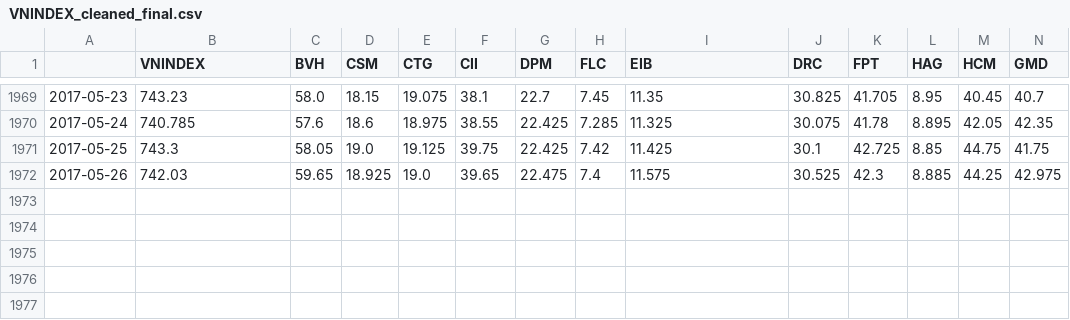
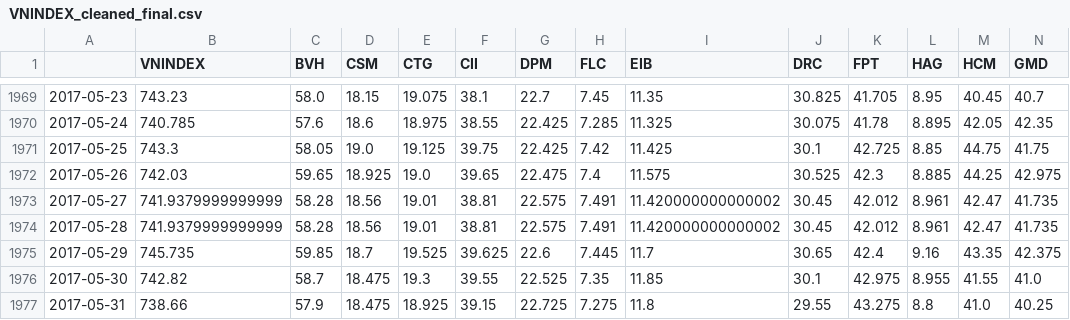
Before and after one commit to dng-ngothanhloi/Isa723-DataAnalysis, a CSV file: src/output/VNINDEX_cleaned_final.csv, drawn as a sheet; only a part is shown, gaps mark what is left out; rows hold the shown columns only; the diff names each change by its address in the sheet, - before the commit and + after, or states it on an @@ line.

```diff
--- a/src/output/VNINDEX_cleaned_final.csv
+++ b/src/output/VNINDEX_cleaned_final.csv
+row 1973: 2017-05-27 | 741.9379999999999 | 58.28 | 18.56 | 19.01 | 38.81 | 22.575 | 7.491 | 11.420000000000002 | 30.45 | 42.012 | 8.961 | 42.47 | 41.735
+row 1974: 2017-05-28 | 741.9379999999999 | 58.28 | 18.56 | 19.01 | 38.81 | 22.575 | 7.491 | 11.420000000000002 | 30.45 | 42.012 | 8.961 | 42.47 | 41.735
+row 1975: 2017-05-29 | 745.735 | 59.85 | 18.7 | 19.525 | 39.625 | 22.6 | 7.445 | 11.7 | 30.65 | 42.4 | 9.16 | 43.35 | 42.375
+row 1976: 2017-05-30 | 742.82 | 58.7 | 18.475 | 19.3 | 39.55 | 22.525 | 7.35 | 11.85 | 30.1 | 42.975 | 8.955 | 41.55 | 41.0
+row 1977: 2017-05-31 | 738.66 | 57.9 | 18.475 | 18.925 | 39.15 | 22.725 | 7.275 | 11.8 | 29.55 | 43.275 | 8.8 | 41.0 | 40.25
```
Also changed, not shown: src/output/VNINDEX_correlation_matrix.csv, src/output/VNINDEX_covariance_matrix.csv, 44 other files.
